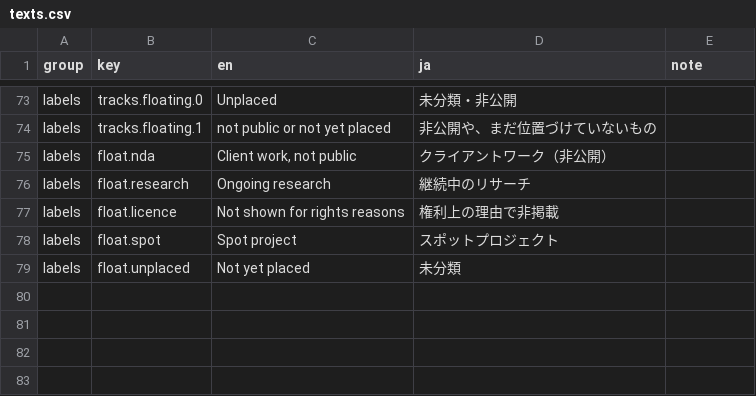
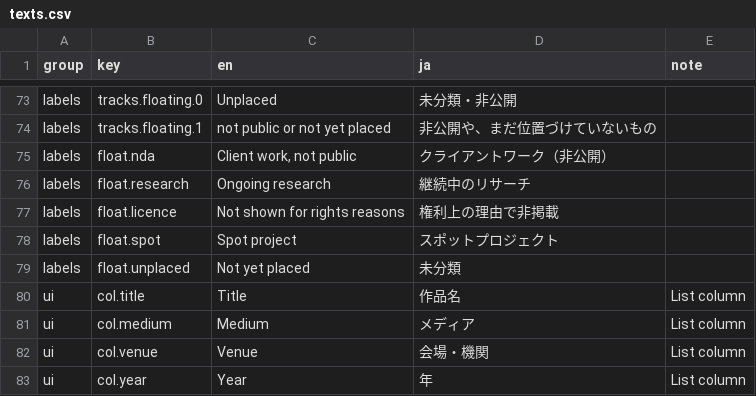
Before and after one commit to lutalutra/natsumi-public-archive, a CSV file: next/content/texts.csv, drawn as a sheet; only a part is shown, gaps mark what is left out.

```diff
--- a/next/content/texts.csv
+++ b/next/content/texts.csv
@@ -87 +87,5 @@ labels,float.spot,Spot project,スポットプロジェクト,
 labels,float.unplaced,Not yet placed,未分類,
+ui,col.title,Title,作品名,List column
+ui,col.medium,Medium,メディア,List column
+ui,col.venue,Venue,会場・機関,List column
+ui,col.year,Year,年,List column
```
Also changed, not shown: 3 other files.
